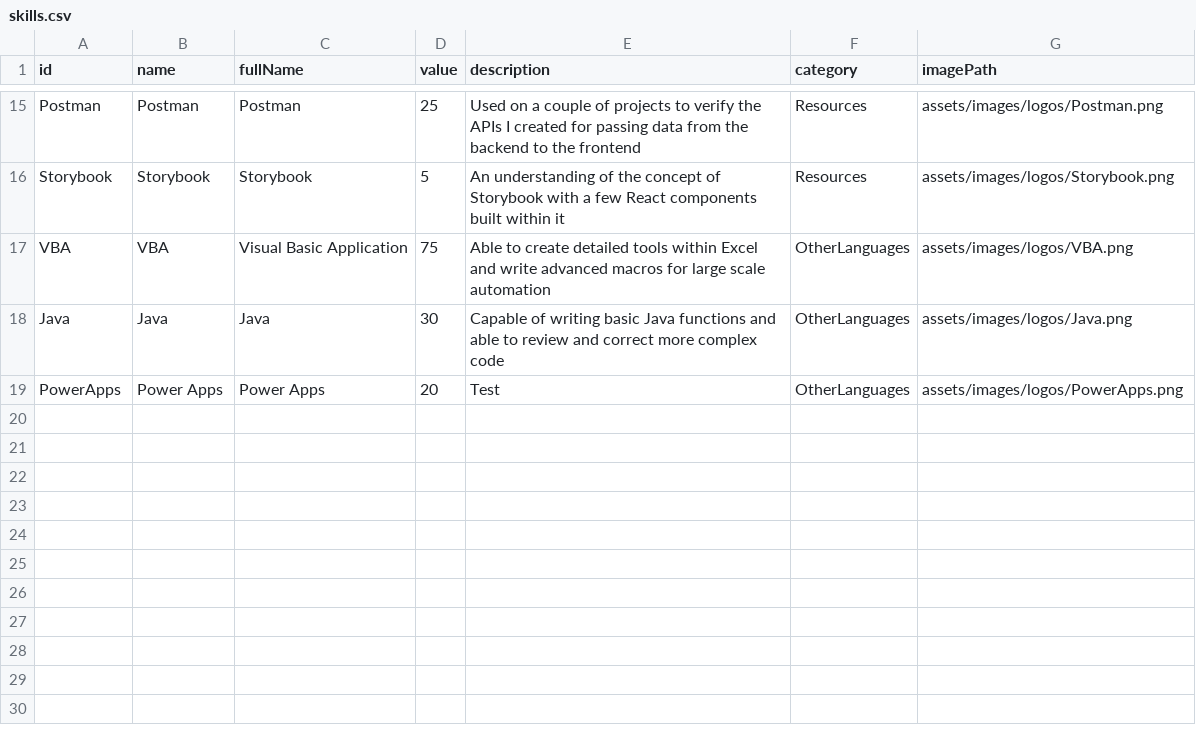
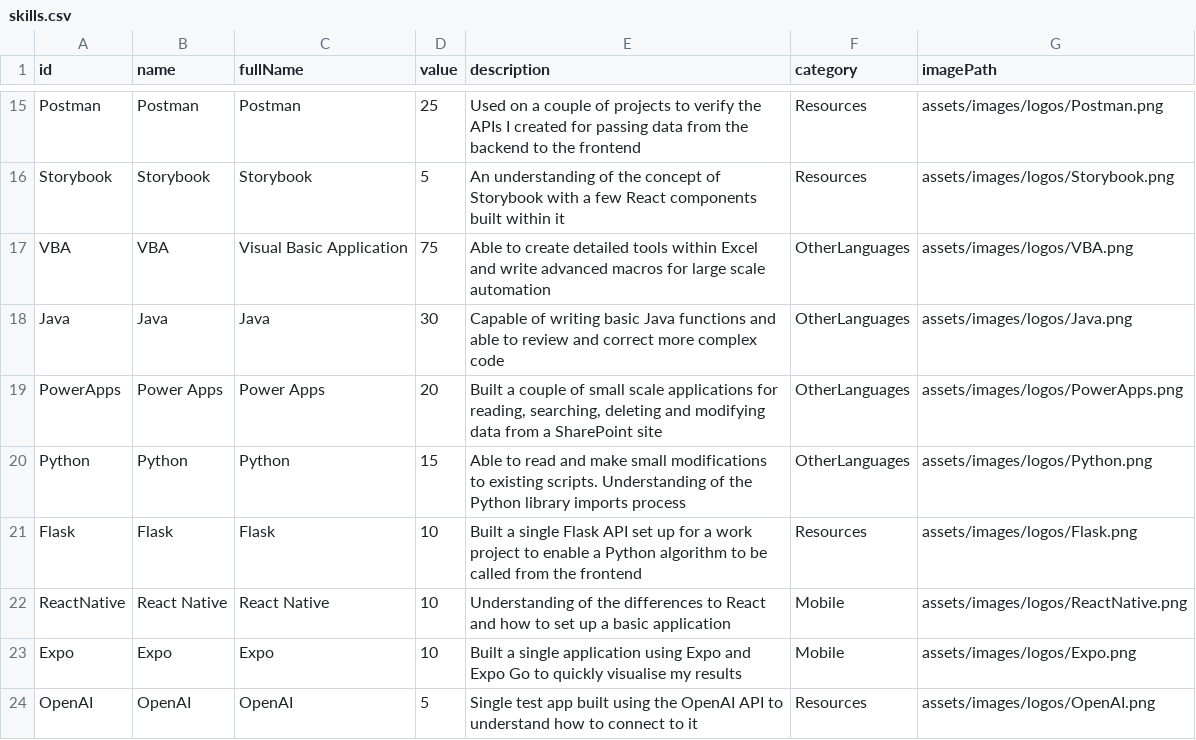
Before and after one commit to bangsluke/Portfolio, a CSV file: assets/data/skills.csv, drawn as a sheet; only a part is shown, gaps mark what is left out.

Commit message:
Added new skills across the site

```diff
--- a/assets/data/skills.csv
+++ b/assets/data/skills.csv
@@ -18,2 +18,7 @@ VBA,VBA,Visual Basic Application,75,Able to create detailed tools within Excel a
 Java,Java,Java,30,Capable of writing basic Java functions and able to review and correct more complex code,OtherLanguages,assets/images/logos/Java.png
-PowerApps,Power Apps,Power Apps,20,Test,OtherLanguages,assets/images/logos/PowerApps.png
+PowerApps,Power Apps,Power Apps,20,"Built a couple of small scale applications for reading, searching, deleting and modifying data from a SharePoint site",OtherLanguages,assets/images/logos/PowerApps.png
+Python,Python,Python,15,Able to read and make small modifications to existing scripts. Understanding of the Python library imports process,OtherLanguages,assets/images/logos/Python.png
+Flask,Flask,Flask,10,Built a single Flask API set up for a work project to enable a Python algorithm to be called from the frontend,Resources,assets/images/logos/Flask.png
+ReactNative,React Native,React Native,10,Understanding of the differences to React and how to set up a basic application,Mobile,assets/images/logos/ReactNative.png
+Expo,Expo,Expo,10,Built a single application using Expo and Expo Go to quickly visualise my results,Mobile,assets/images/logos/Expo.png
+OpenAI,OpenAI,OpenAI,5,Single test app built using the OpenAI API to understand how to connect to it,Resources,assets/images/logos/OpenAI.png
```
Also changed, not shown: 7 other files.
